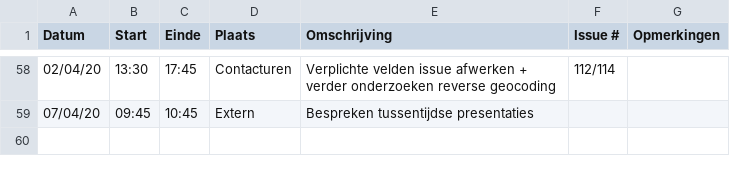
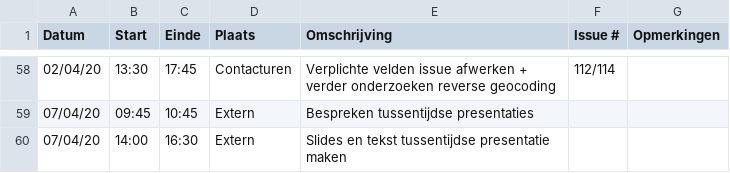
Before and after one commit to philipkukoba/Bachelors-Dissertation-DroneWebApp, a CSV file: logboeken/BeyneNathan.csv, drawn as a sheet; only a part is shown, gaps mark what is left out.

Commit message:
Update BeyneNathan.csv

```diff
--- a/logboeken/BeyneNathan.csv
+++ b/logboeken/BeyneNathan.csv
@@ -59 +59,2 @@ Datum,Start,Einde,Plaats,Omschrijving,Issue #,Opmerkingen
 07/04/20,09:45,10:45,Extern,Bespreken tussentijdse presentaties,,
+07/04/20,14:00,16:30,Extern,Slides en tekst tussentijdse presentatie maken,,
```
